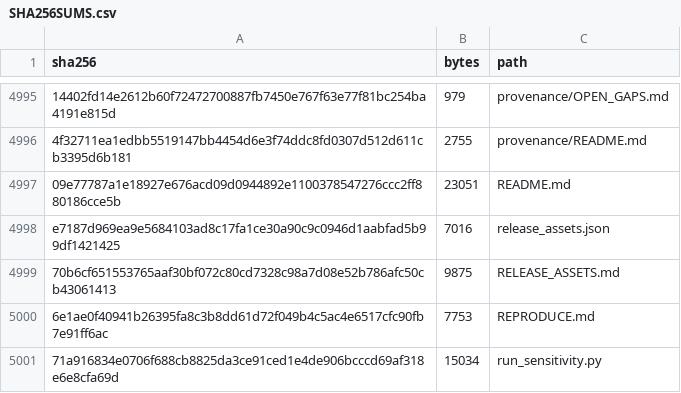
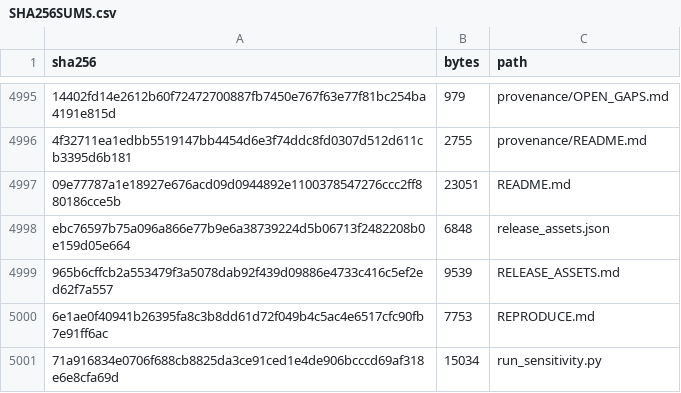
Before and after one commit to 13162563982/shanghai-climate-risk-repro, a CSV file: SHA256SUMS.csv, drawn as a sheet; only a part is shown, gaps mark what is left out; removed rows and columns are numbered as before the commit, all else as after; the diff names each change by its address in the sheet, - before the commit and + after, or states it on an @@ line.

Commit message:
9/9 ASCII release-asset names for the township shapefile set
GitHub filters non-ASCII characters out of release asset names, so the eight
township/shoreline files are published as township_2021_boundary.*.  The
repository paths are unchanged; release_assets.json carries the mapping.

```diff
--- a/SHA256SUMS.csv
+++ b/SHA256SUMS.csv
-row 4998: e7187d969ea9e5684103ad8c17fa1ce30a90c9c0946d1aabfad5b99df1421425 | 7016 | release_assets.json
-row 4999: 70b6cf651553765aaf30bf072c80cd7328c98a7d08e52b786afc50cb43061413 | 9875 | RELEASE_ASSETS.md
+row 4998: ebc76597b75a096a866e77b9e6a38739224d5b06713f2482208b0e159d05e664 | 6848 | release_assets.json
+row 4999: 965b6cffcb2a553479f3a5078dab92f439d09886e4733c416c5ef2ed62f7a557 | 9539 | RELEASE_ASSETS.md
```
Also changed, not shown: 4 other files.
